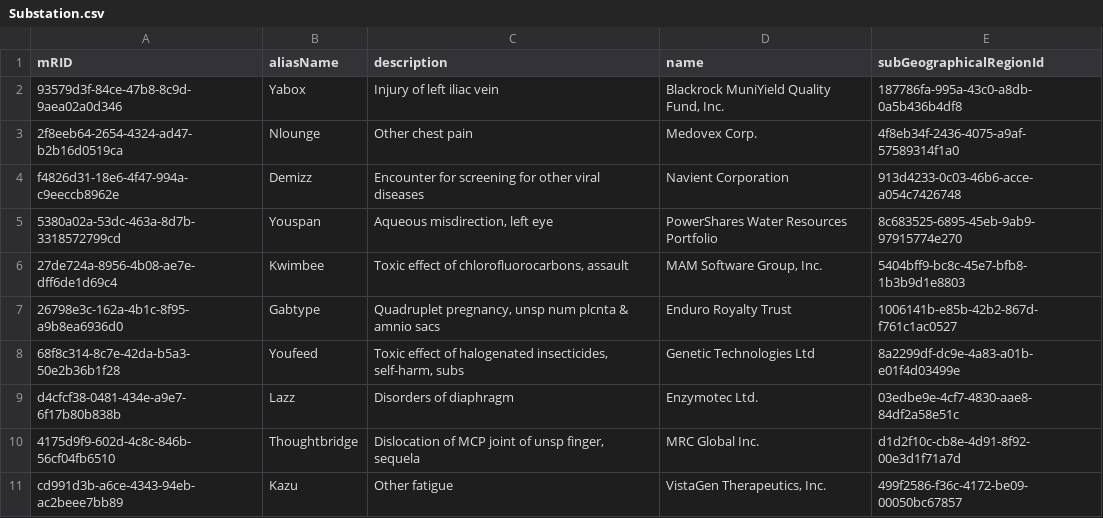
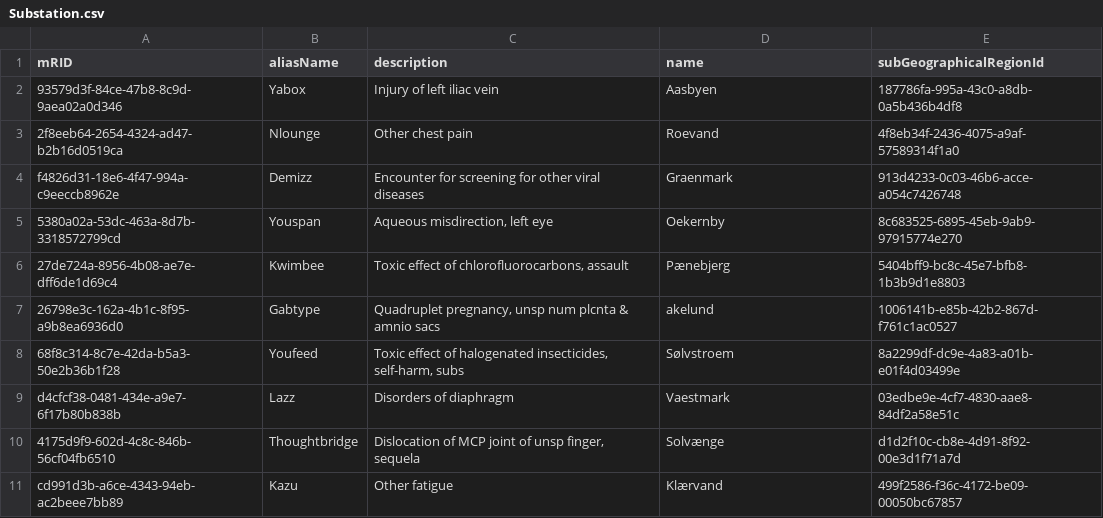
Before and after one commit to Frederikh1/cim_ontology, a CSV file: CIM_Data/Substation.csv, drawn as a sheet.

Commit message:
Update Substation.csv

```diff
--- a/CIM_Data/Substation.csv
+++ b/CIM_Data/Substation.csv
@@ -1,11 +1,11 @@
 mRID,aliasName,description,name,subGeographicalRegionId
-93579d3f-84ce-47b8-8c9d-9aea02a0d346,Yabox,Injury of left iliac vein,"Blackrock MuniYield Quality Fund, Inc.",187786fa-995a-43c0-a8db-0a5b436b4df8
-2f8eeb64-2654-4324-ad47-b2b16d0519ca,Nlounge,Other chest pain,Medovex Corp.,4f8eb34f-2436-4075-a9af-57589314f1a0
-f4826d31-18e6-4f47-994a-c9eeccb8962e,Demizz,Encounter for screening for other viral diseases,Navient Corporation,913d4233-0c03-46b6-acce-a054c7426748
-5380a02a-53dc-463a-8d7b-3318572799cd,Youspan,"Aqueous misdirection, left eye",PowerShares Water Resources Portfolio,8c683525-6895-45eb-9ab9-97915774e270
-27de724a-8956-4b08-ae7e-dff6de1d69c4,Kwimbee,"Toxic effect of chlorofluorocarbons, assault","MAM Software Group, Inc.",5404bff9-bc8c-45e7-bfb8-1b3b9d1e8803
-26798e3c-162a-4b1c-8f95-a9b8ea6936d0,Gabtype,"Quadruplet pregnancy, unsp num plcnta & amnio sacs",Enduro Royalty Trust,1006141b-e85b-42b2-867d-f761c1ac0527
-68f8c314-8c7e-42da-b5a3-50e2b36b1f28,Youfeed,"Toxic effect of halogenated insecticides, self-harm, subs",Genetic Technologies Ltd,8a2299df-dc9e-4a83-a01b-e01f4d03499e
-d4cfcf38-0481-434e-a9e7-6f17b80b838b,Lazz,Disorders of diaphragm,Enzymotec Ltd.,03edbe9e-4cf7-4830-aae8-84df2a58e51c
-4175d9f9-602d-4c8c-846b-56cf04fb6510,Thoughtbridge,"Dislocation of MCP joint of unsp finger, sequela",MRC Global Inc.,d1d2f10c-cb8e-4d91-8f92-00e3d1f71a7d
-cd991d3b-a6ce-4343-94eb-ac2beee7bb89,Kazu,Other fatigue,"VistaGen Therapeutics, Inc.",499f2586-f36c-4172-be09-00050bc67857
+93579d3f-84ce-47b8-8c9d-9aea02a0d346,Yabox,Injury of left iliac vein,Aasbyen,187786fa-995a-43c0-a8db-0a5b436b4df8
+2f8eeb64-2654-4324-ad47-b2b16d0519ca,Nlounge,Other chest pain,Roevand,4f8eb34f-2436-4075-a9af-57589314f1a0
+f4826d31-18e6-4f47-994a-c9eeccb8962e,Demizz,Encounter for screening for other viral diseases,Graenmark,913d4233-0c03-46b6-acce-a054c7426748
+5380a02a-53dc-463a-8d7b-3318572799cd,Youspan,"Aqueous misdirection, left eye",Oekernby,8c683525-6895-45eb-9ab9-97915774e270
+27de724a-8956-4b08-ae7e-dff6de1d69c4,Kwimbee,"Toxic effect of chlorofluorocarbons, assault",Pænebjerg,5404bff9-bc8c-45e7-bfb8-1b3b9d1e8803
+26798e3c-162a-4b1c-8f95-a9b8ea6936d0,Gabtype,"Quadruplet pregnancy, unsp num plcnta & amnio sacs",akelund,1006141b-e85b-42b2-867d-f761c1ac0527
+68f8c314-8c7e-42da-b5a3-50e2b36b1f28,Youfeed,"Toxic effect of halogenated insecticides, self-harm, subs",Sølvstroem,8a2299df-dc9e-4a83-a01b-e01f4d03499e
+d4cfcf38-0481-434e-a9e7-6f17b80b838b,Lazz,Disorders of diaphragm,Vaestmark,03edbe9e-4cf7-4830-aae8-84df2a58e51c
+4175d9f9-602d-4c8c-846b-56cf04fb6510,Thoughtbridge,"Dislocation of MCP joint of unsp finger, sequela",Solvænge,d1d2f10c-cb8e-4d91-8f92-00e3d1f71a7d
+cd991d3b-a6ce-4343-94eb-ac2beee7bb89,Kazu,Other fatigue,Klærvand,499f2586-f36c-4172-be09-00050bc67857
```
